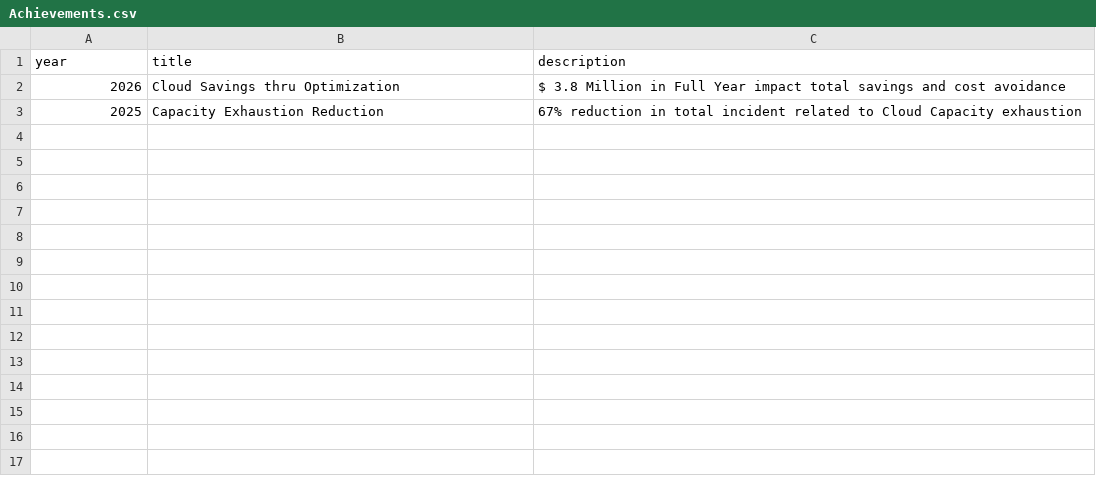
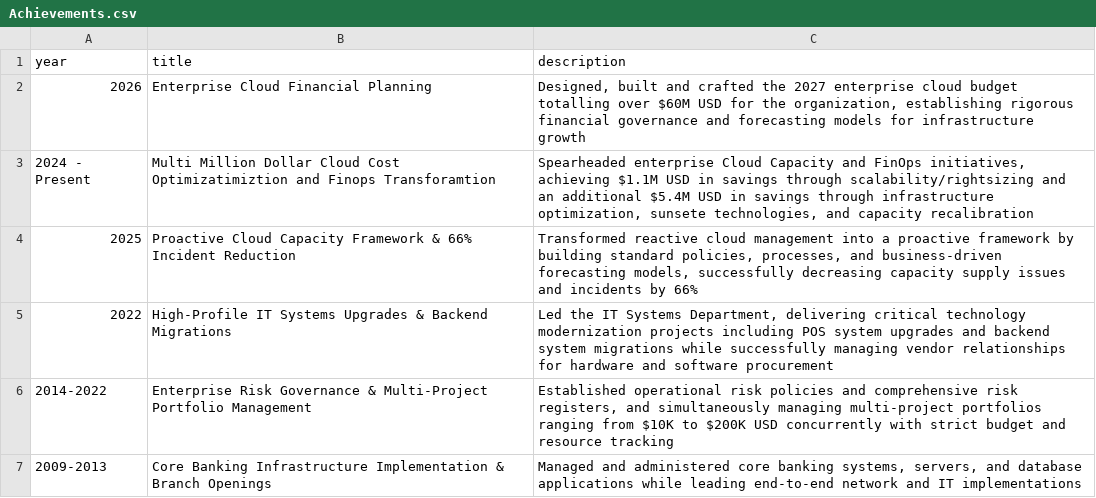
Before and after one commit to xchan08/xchan08.github.io, a CSV file: data/Achievements.csv, drawn as a sheet.

Commit message:
chore: sync bio data from sheet

```diff
--- a/data/Achievements.csv
+++ b/data/Achievements.csv
@@ -1,3 +1,7 @@
 year,title,description
-2026,Cloud Savings thru Optimization,$ 3.8 Million in Full Year impact total savings and cost avoidance
-2025,Capacity Exhaustion Reduction,67% reduction in total incident related to Cloud Capacity exhaustion
+2026,Enterprise Cloud Financial Planning,"Designed, built and crafted the 2027 enterprise cloud budget totalling over $60M USD for the organization, establishing rigorous financial governance and forecasting models for infrastructure growth"
+2024 - Present,Multi Million Dollar Cloud Cost Optimizatimiztion and Finops Transforamtion,"Spearheaded enterprise Cloud Capacity and FinOps initiatives, achieving $1.1M USD in savings through scalability/rightsizing and an additional $5.4M USD in savings through infrastructure optimization, sunsete technologies, and capacity recalibration"
+2025,Proactive Cloud Capacity Framework & 66% Incident Reduction,"Transformed reactive cloud management into a proactive framework by building standard policies, processes, and business-driven forecasting models, successfully decreasing capacity supply issues and incidents by 66%"
+2022,High-Profile IT Systems Upgrades & Backend Migrations,"Led the IT Systems Department, delivering critical technology modernization projects including POS system upgrades and backend system migrations while successfully managing vendor relationships for hardware and software procurement"
+2014-2022,Enterprise Risk Governance & Multi-Project Portfolio Management,"Established operational risk policies and comprehensive risk registers, and simultaneously managing multi-project portfolios ranging from $10K to $200K USD concurrently with strict budget and resource tracking"
+2009-2013,Core Banking Infrastructure Implementation & Branch Openings,"Managed and administered core banking systems, servers, and database applications while leading end-to-end network and IT implementations"
```
Also changed, not shown: data/Profile.csv, 1 other file.
